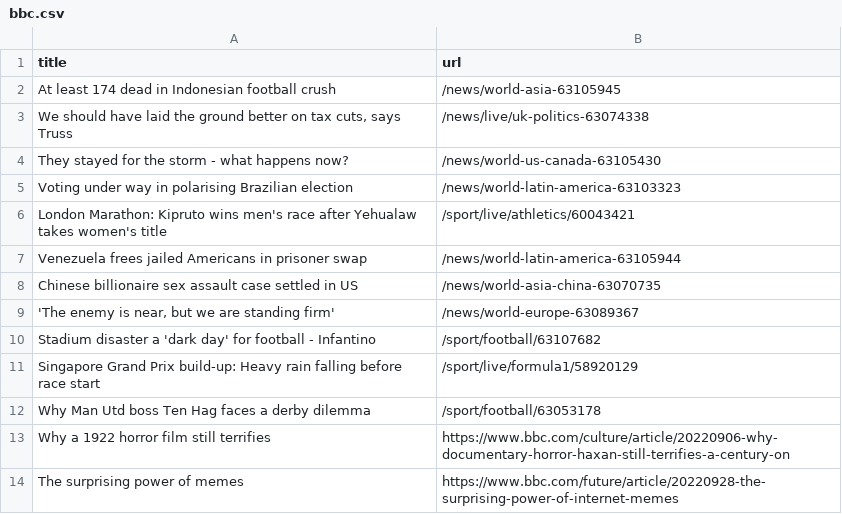
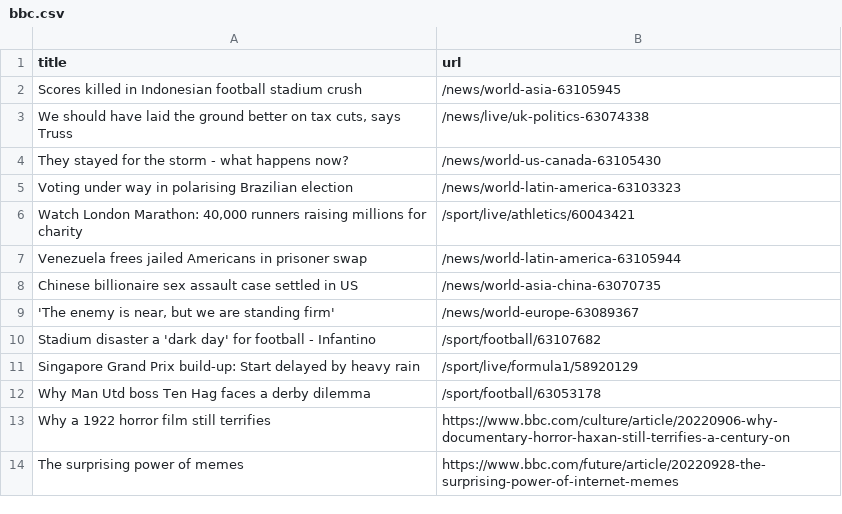
Before and after one commit to torythetortle/automatic-scraper-bbc, a CSV file: bbc.csv, drawn as a sheet; only a part is shown.

```diff
--- a/bbc.csv
+++ b/bbc.csv
@@ -1,3 +1,3 @@
 title,url
-At least 174 dead in Indonesian football crush,/news/world-asia-63105945
+Scores killed in Indonesian football stadium crush,/news/world-asia-63105945
 "We should have laid the ground better on tax cuts, says Truss",/news/live/uk-politics-63074338
@@ -5,3 +5,3 @@ They stayed for the storm - what happens now?,/news/world-us-canada-63105430
 Voting under way in polarising Brazilian election,/news/world-latin-america-63103323
-London Marathon: Kipruto wins men's race after Yehualaw takes women's title,/sport/live/athletics/60043421
+"Watch London Marathon: 40,000 runners raising millions for charity",/sport/live/athletics/60043421
 Venezuela frees jailed Americans in prisoner swap,/news/world-latin-america-63105944
@@ -10,3 +10,3 @@ Chinese billionaire sex assault case settled in US,/news/world-asia-china-630707
 Stadium disaster a 'dark day' for football - Infantino,/sport/football/63107682
-Singapore Grand Prix build-up: Heavy rain falling before race start,/sport/live/formula1/58920129
+Singapore Grand Prix build-up: Start delayed by heavy rain,/sport/live/formula1/58920129
 Why Man Utd boss Ten Hag faces a derby dilemma,/sport/football/63053178
```
